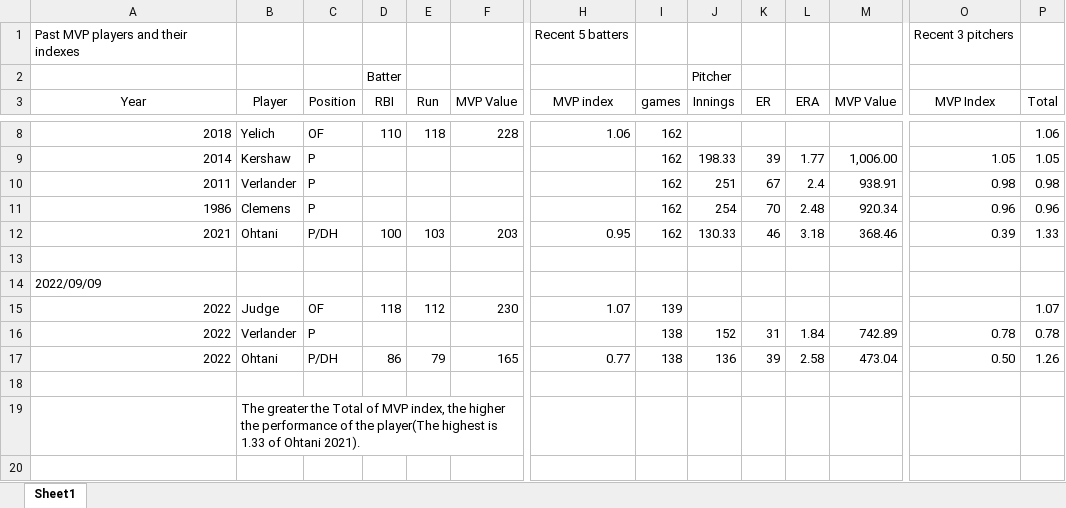
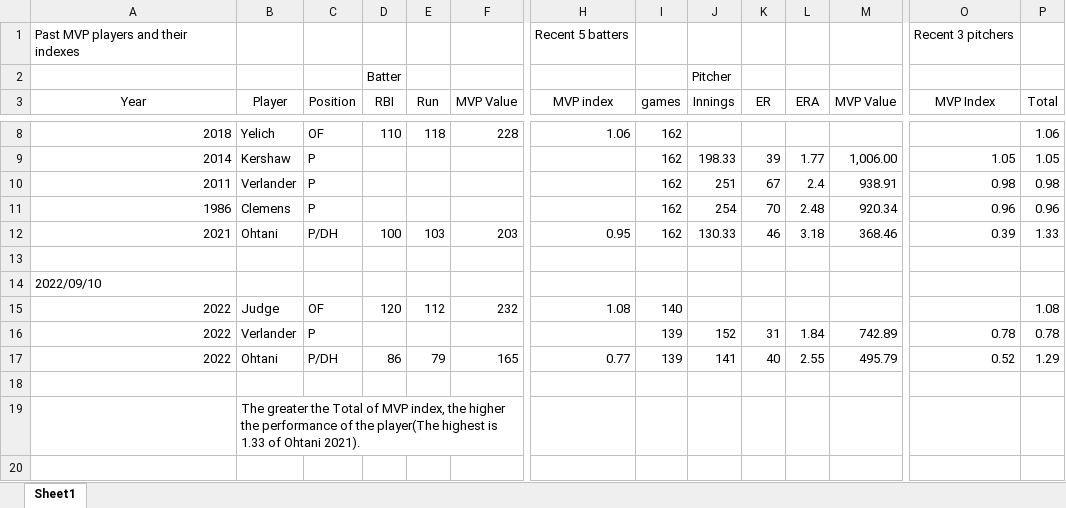
Before and after one commit to s-mineyama/MVPindex, an Excel workbook: MVPIndex.xlsx, sheet Sheet1, drawn as a sheet; only a part is shown, gaps mark what is left out; values as stored, in another font and other column widths than the file's, no borders; the diff names each change by its address in the sheet, - before the commit and + after, or states it on an @@ line.

```diff
--- a/MVPIndex.xlsx (sheet Sheet1)
+++ b/MVPIndex.xlsx (sheet Sheet1)
-A14 (Year): 2022/09/09
+A14 (Year): 2022/09/10
-D15 (RBI): 118
+D15 (RBI): 120
-F15 (MVP Value): 230
+F15 (MVP Value): 232
-H15 (MVP index): 1.07
+H15 (MVP index): 1.08
-I15 (games): 139
+I15 (games): 140
-P15 (Total): 1.07
+P15 (Total): 1.08
-I16:I17 (games): 138
+I16:I17 (games): 139
-J17 (Innings): 136
+J17 (Innings): 141
-K17 (ER): 39
+K17 (ER): 40
-L17 (ERA): 2.58
+L17 (ERA): 2.55
-M17 (MVP Value): 473.04
+M17 (MVP Value): 495.79
-O17 (MVP Index): 0.50
+O17 (MVP Index): 0.52
-P17 (Total): 1.26
+P17 (Total): 1.29
```
Also changed, not shown: 1 other file.
